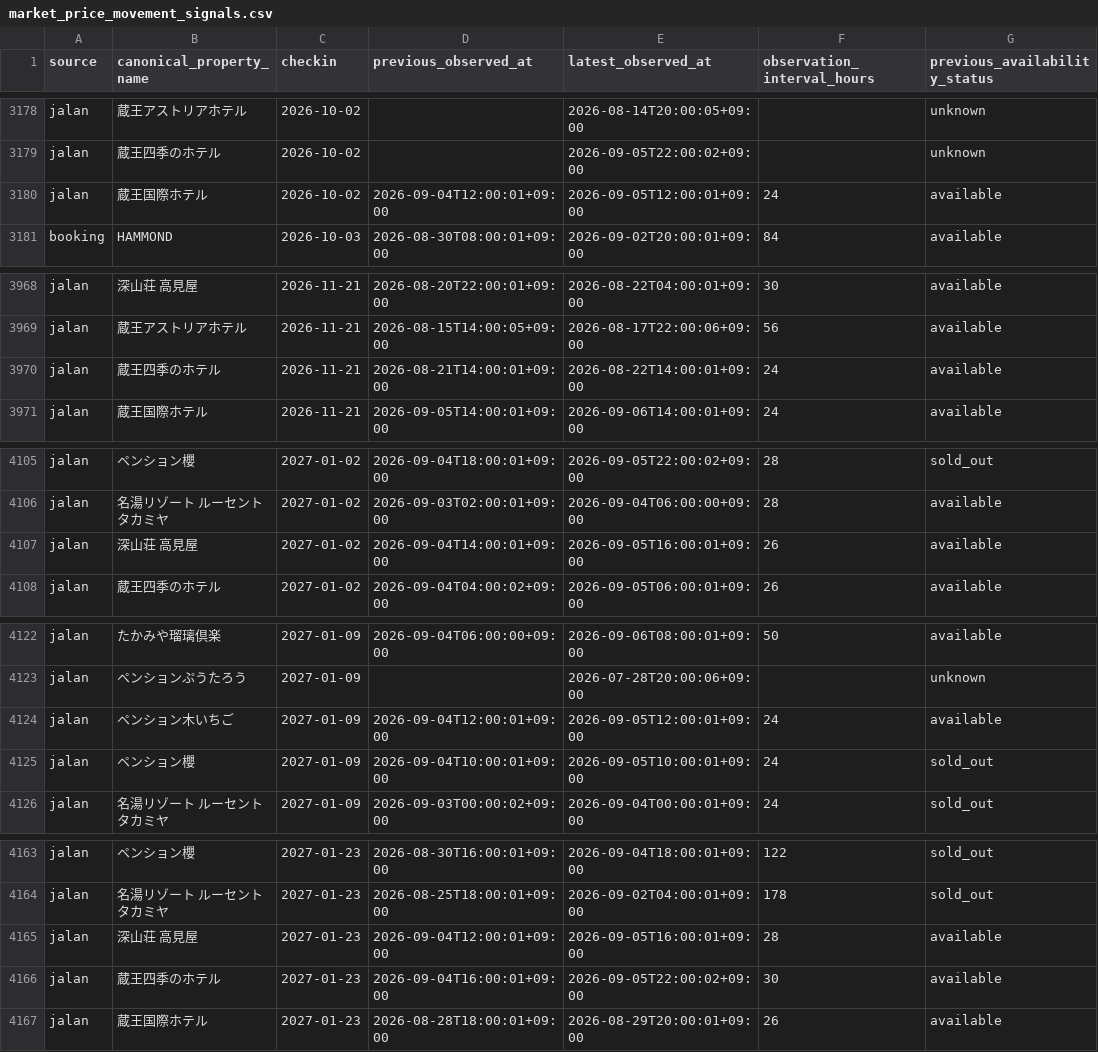
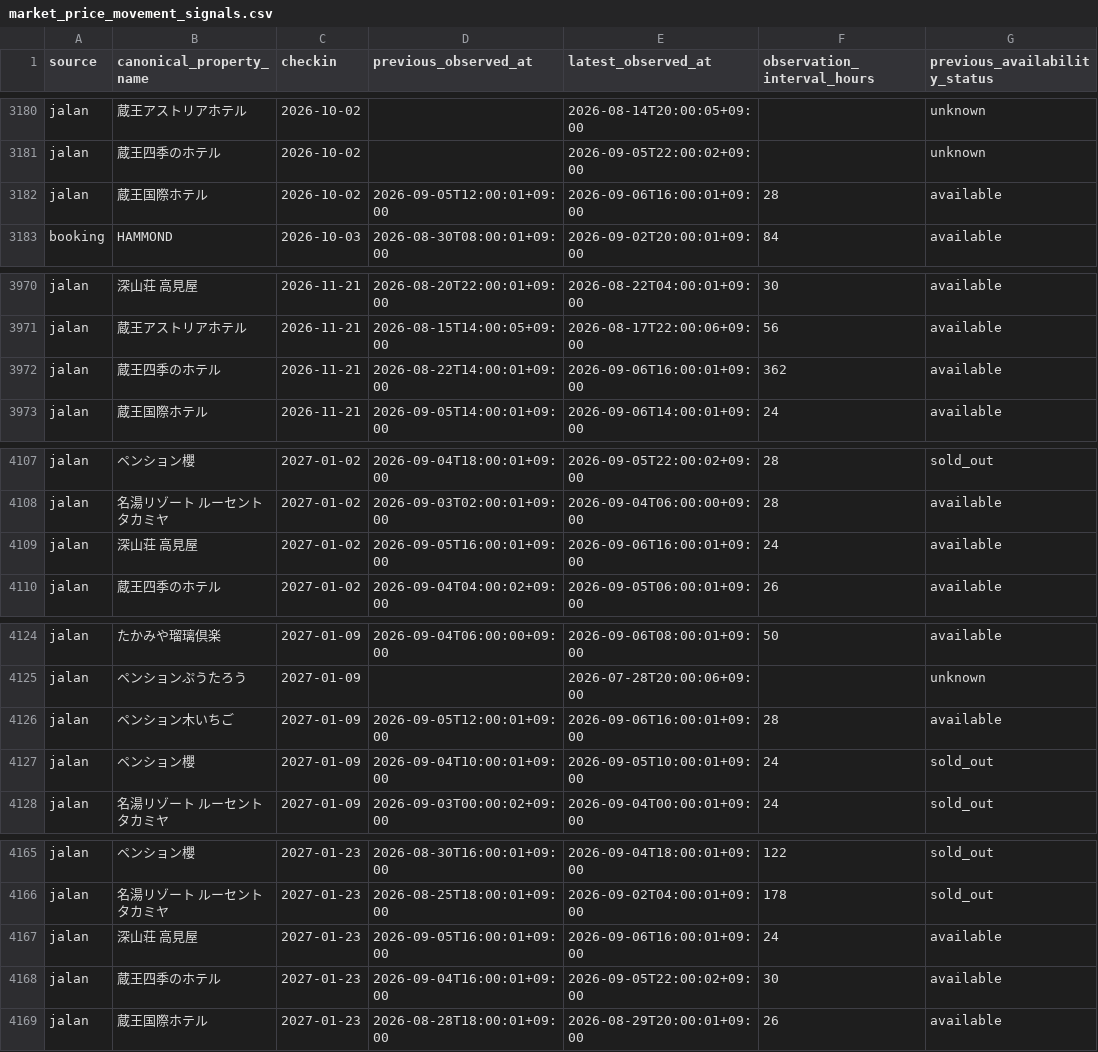
Before and after one commit to ginisato-hash/zao-market-intelligence, a CSV file: apps/zmi-bi-web/data/market_price_movement_signals.csv, drawn as a sheet; only a part is shown, gaps mark what is left out; addresses are those after the commit; the diff covers the shown part only; the diff names each change by its address in the sheet, - before the commit and + after, or states it on an @@ line.

Commit message:
Auto-commit market data (2026-09-06T18:08:14+09:00)
Automated by ops:auto-commit-push after a scheduled collection run appended
new observations. Data-only: .data/history + apps/zmi-bi-web/data +
.data/market-observations.

```diff
--- a/apps/zmi-bi-web/data/market_price_movement_signals.csv
+++ b/apps/zmi-bi-web/data/market_price_movement_signals.csv
-D3182 (previous_observed_at): 2026-09-04T12:00:01+09:00
+D3182 (previous_observed_at): 2026-09-05T12:00:01+09:00
-E3182 (latest_observed_at): 2026-09-05T12:00:01+09:00
+E3182 (latest_observed_at): 2026-09-06T16:00:01+09:00
-F3182 (observation_interval_hours): 24
+F3182 (observation_interval_hours): 28
-D3972 (previous_observed_at): 2026-08-21T14:00:01+09:00
+D3972 (previous_observed_at): 2026-08-22T14:00:01+09:00
-E3972 (latest_observed_at): 2026-08-22T14:00:01+09:00
+E3972 (latest_observed_at): 2026-09-06T16:00:01+09:00
-F3972 (observation_interval_hours): 24
+F3972 (observation_interval_hours): 362
-D4109 (previous_observed_at): 2026-09-04T14:00:01+09:00
+D4109 (previous_observed_at): 2026-09-05T16:00:01+09:00
-E4109 (latest_observed_at): 2026-09-05T16:00:01+09:00
+E4109 (latest_observed_at): 2026-09-06T16:00:01+09:00
-F4109 (observation_interval_hours): 26
+F4109 (observation_interval_hours): 24
-D4126 (previous_observed_at): 2026-09-04T12:00:01+09:00
+D4126 (previous_observed_at): 2026-09-05T12:00:01+09:00
-E4126 (latest_observed_at): 2026-09-05T12:00:01+09:00
+E4126 (latest_observed_at): 2026-09-06T16:00:01+09:00
-F4126 (observation_interval_hours): 24
+F4126 (observation_interval_hours): 28
-D4167 (previous_observed_at): 2026-09-04T12:00:01+09:00
+D4167 (previous_observed_at): 2026-09-05T16:00:01+09:00
-E4167 (latest_observed_at): 2026-09-05T16:00:01+09:00
+E4167 (latest_observed_at): 2026-09-06T16:00:01+09:00
-F4167 (observation_interval_hours): 28
+F4167 (observation_interval_hours): 24
```
Also changed, not shown: 2 added rows and 23 edited cells elsewhere in this file, apps/zmi-bi-web/data/own_property_coverage.csv, 7 other files.
